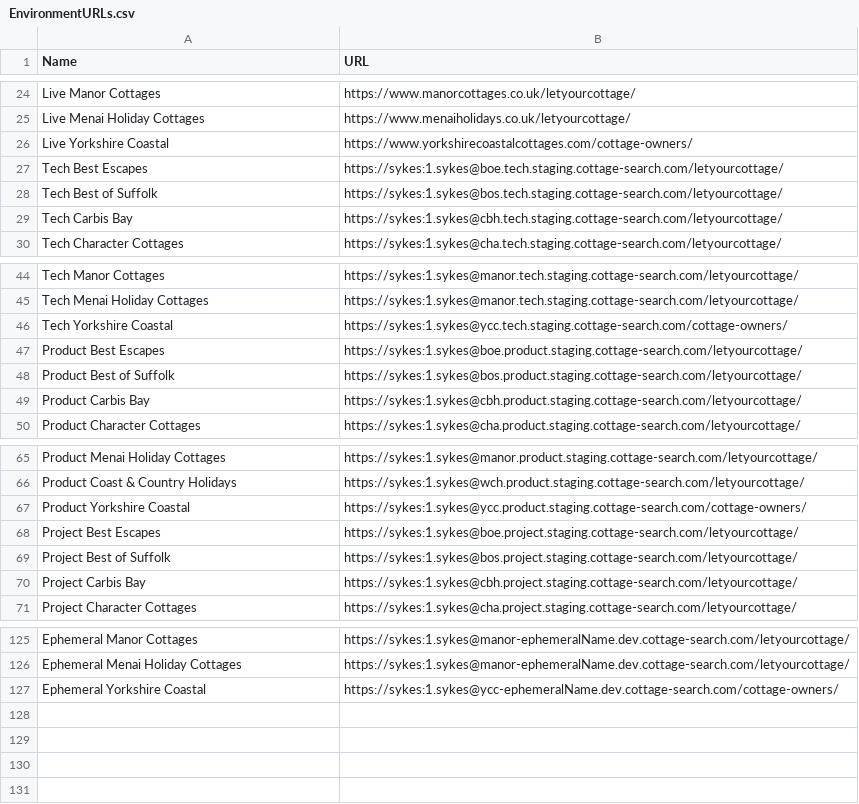
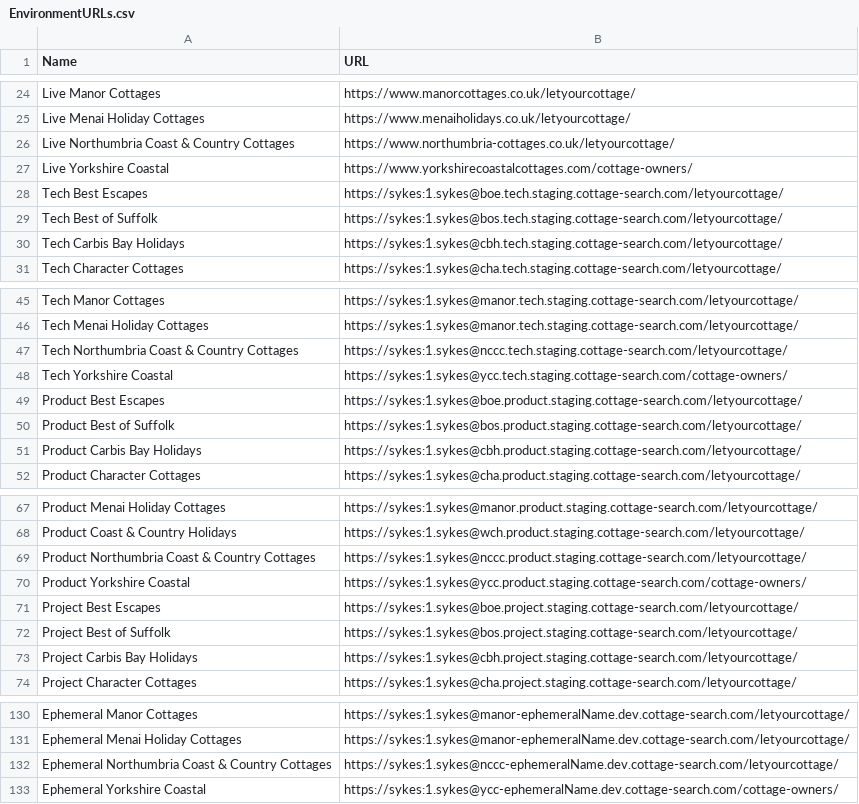
Before and after one commit to amatthews2323/sykesautomation, a CSV file: SykesCottagesTestAutomation/EnvironmentURLs.csv, drawn as a sheet; only a part is shown, gaps mark what is left out; the diff covers the shown part only.

```diff
--- a/SykesCottagesTestAutomation/EnvironmentURLs.csv
+++ b/SykesCottagesTestAutomation/EnvironmentURLs.csv
@@ -25,2 +25,3 @@ Live Manor Cottages,https://www.manorcottages.co.uk/letyourcottage/
 Live Menai Holiday Cottages,https://www.menaiholidays.co.uk/letyourcottage/
+Live Northumbria Coast & Country Cottages,https://www.northumbria-cottages.co.uk/letyourcottage/
 Live Yorkshire Coastal,https://www.yorkshirecoastalcottages.com/cottage-owners/
@@ -28,3 +29,3 @@ Tech Best Escapes,https://sykes:1.sykes@boe.tech.staging.cottage-search.com/lety
 Tech Best of Suffolk,https://sykes:1.sykes@bos.tech.staging.cottage-search.com/letyourcottage/
-Tech Carbis Bay,https://sykes:1.sykes@cbh.tech.staging.cottage-search.com/letyourcottage/
+Tech Carbis Bay Holidays,https://sykes:1.sykes@cbh.tech.staging.cottage-search.com/letyourcottage/
 Tech Character Cottages,https://sykes:1.sykes@cha.tech.staging.cottage-search.com/letyourcottage/
@@ -45,2 +46,3 @@ Tech Manor Cottages,https://sykes:1.sykes@manor.tech.staging.cottage-search.com/
 Tech Menai Holiday Cottages,https://sykes:1.sykes@manor.tech.staging.cottage-search.com/letyourcottage/
+Tech Northumbria Coast & Country Cottages,https://sykes:1.sykes@nccc.tech.staging.cottage-search.com/letyourcottage/
 Tech Yorkshire Coastal,https://sykes:1.sykes@ycc.tech.staging.cottage-search.com/cottage-owners/
@@ -48,3 +50,3 @@ Product Best Escapes,https://sykes:1.sykes@boe.product.staging.cottage-search.co
 Product Best of Suffolk,https://sykes:1.sykes@bos.product.staging.cottage-search.com/letyourcottage/
-Product Carbis Bay,https://sykes:1.sykes@cbh.product.staging.cottage-search.com/letyourcottage/
+Product Carbis Bay Holidays,https://sykes:1.sykes@cbh.product.staging.cottage-search.com/letyourcottage/
 Product Character Cottages,https://sykes:1.sykes@cha.product.staging.cottage-search.com/letyourcottage/
@@ -66,2 +68,3 @@ Product Menai Holiday Cottages,https://sykes:1.sykes@manor.product.staging.cotta
 Product Coast & Country Holidays,https://sykes:1.sykes@wch.product.staging.cottage-search.com/letyourcottage/
+Product Northumbria Coast & Country Cottages,https://sykes:1.sykes@nccc.product.staging.cottage-search.com/letyourcottage/
 Product Yorkshire Coastal,https://sykes:1.sykes@ycc.product.staging.cottage-search.com/cottage-owners/
@@ -69,3 +72,3 @@ Project Best Escapes,https://sykes:1.sykes@boe.project.staging.cottage-search.co
 Project Best of Suffolk,https://sykes:1.sykes@bos.project.staging.cottage-search.com/letyourcottage/
-Project Carbis Bay,https://sykes:1.sykes@cbh.project.staging.cottage-search.com/letyourcottage/
+Project Carbis Bay Holidays,https://sykes:1.sykes@cbh.project.staging.cottage-search.com/letyourcottage/
 Project Character Cottages,https://sykes:1.sykes@cha.project.staging.cottage-search.com/letyourcottage/
@@ -126,2 +131,3 @@ Ephemeral Manor Cottages,https://sykes:1.sykes@manor-ephemeralName.dev.cottage-s
 Ephemeral Menai Holiday Cottages,https://sykes:1.sykes@manor-ephemeralName.dev.cottage-search.com/letyourcottage/
+Ephemeral Northumbria Coast & Country Cottages,https://sykes:1.sykes@nccc-ephemeralName.dev.cottage-search.com/letyourcottage/
 Ephemeral Yorkshire Coastal,https://sykes:1.sykes@ycc-ephemeralName.dev.cottage-search.com/cottage-owners/
```
Also changed, not shown: 2 added rows and 8 edited cells elsewhere in this file, 8 other files.
